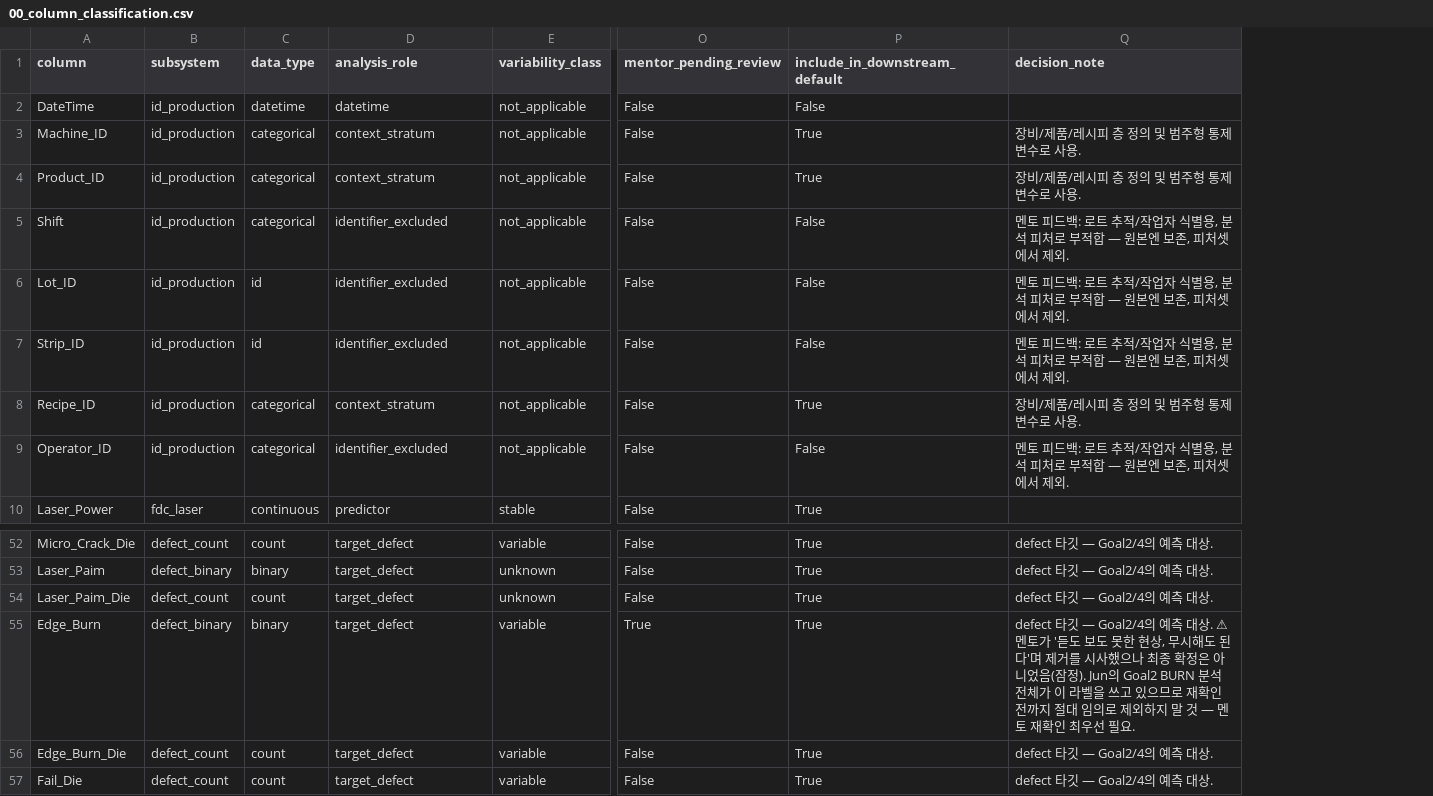
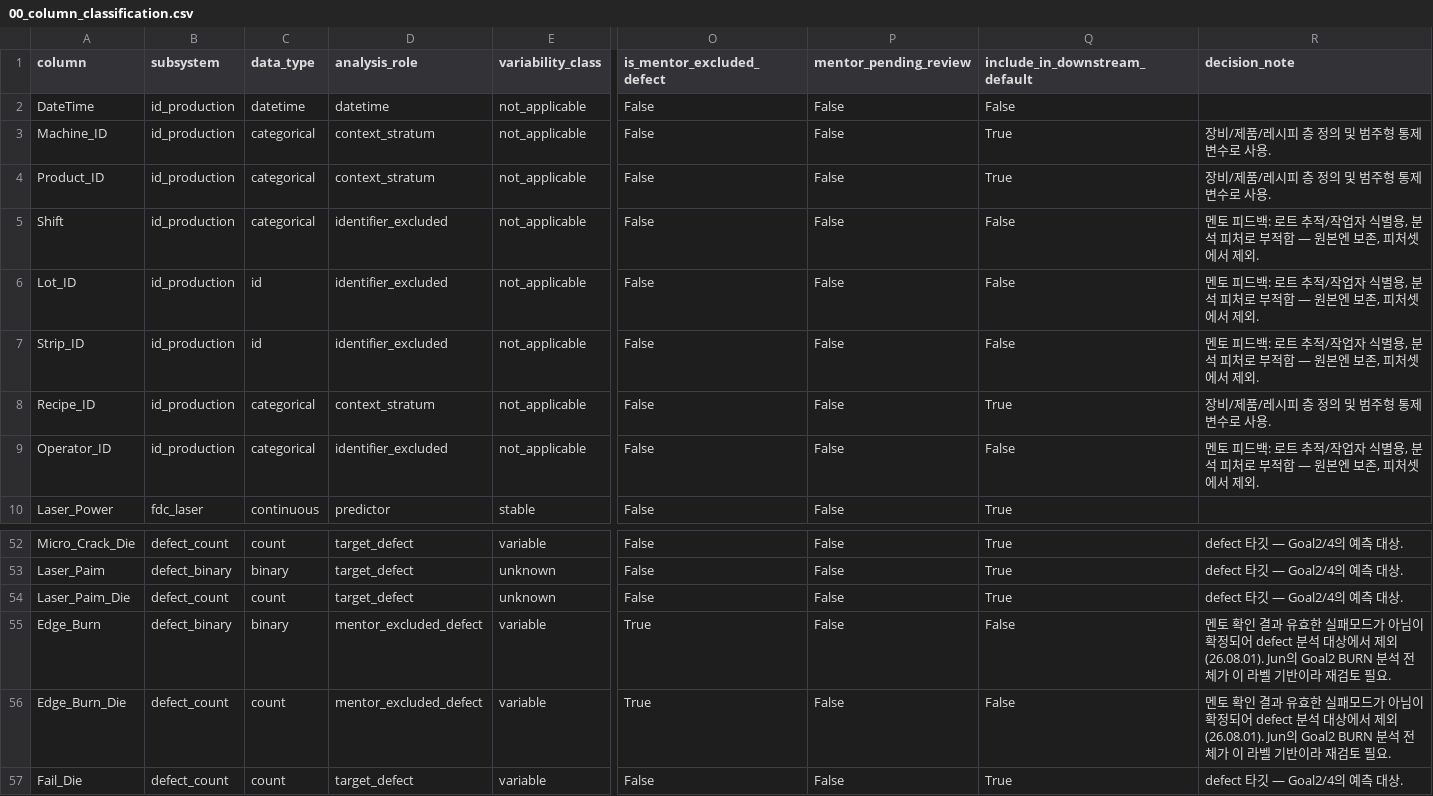
Before and after one commit to Mango-Orange-smoothie/SKSuniC_14th, a CSV file: analysis_outputs/preprocessing/00_column_classification.csv, drawn as a sheet; only a part is shown, gaps mark what is left out; addresses are those after the commit; the diff names each change by its address in the sheet, - before the commit and + after, or states it on an @@ line.

Commit message:
멘토 최종 확인: Edge_Burn/Edge_Burn_Die defect 분석 대상 제외
- 유효한 실패모드 아님이 확정되어 mentor_excluded_defect로 분류,
  include_in_downstream_default=False 처리 (원본 값은 보존)
- Jun의 Goal2 BURN 분석 전체가 이 라벨 기반이라 무효화됨 -> README에
  팀 공유 필요 사항으로 명시

```diff
--- a/analysis_outputs/preprocessing/00_column_classification.csv
+++ b/analysis_outputs/preprocessing/00_column_classification.csv
+column O (is_mentor_excluded_defect), rows 2-10: all False; rows 52-57: False | False | False | True | True | False
-D55:D56 (analysis_role): target_defect
+D55:D56 (analysis_role): mentor_excluded_defect
-P55 (mentor_pending_review): True
+P55 (mentor_pending_review): False
-Q55:Q56 (include_in_downstream_default): True
+Q55:Q56 (include_in_downstream_default): False
-R55 (decision_note): defect 타깃 — Goal2/4의 예측 대상. ⚠ 멘토가 '듣도 보도 못한 현상, 무시해도 된다'며 제거를 시사했으나 최종 확정은 아니었음(잠정). Jun의 Goal2 BURN 분석 전체가 이 라벨을 쓰고 있으므로 재확인 전까지 절대 임의로 제외하지 말 것 — 멘토 재확인 최우선 필요.
+R55 (decision_note): 멘토 확인 결과 유효한 실패모드가 아님이 확정되어 defect 분석 대상에서 제외 (26.08.01). Jun의 Goal2 BURN 분석 전체가 이 라벨 기반이라 재검토 필요.
-R56 (decision_note): defect 타깃 — Goal2/4의 예측 대상.
+R56 (decision_note): 멘토 확인 결과 유효한 실패모드가 아님이 확정되어 defect 분석 대상에서 제외 (26.08.01). Jun의 Goal2 BURN 분석 전체가 이 라벨 기반이라 재검토 필요.
```
Also changed, not shown: 4 other files.
